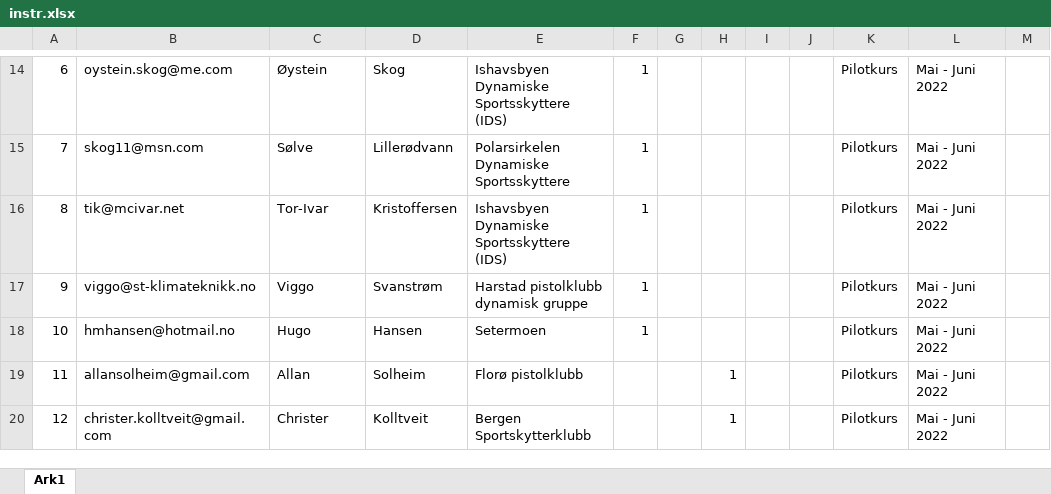
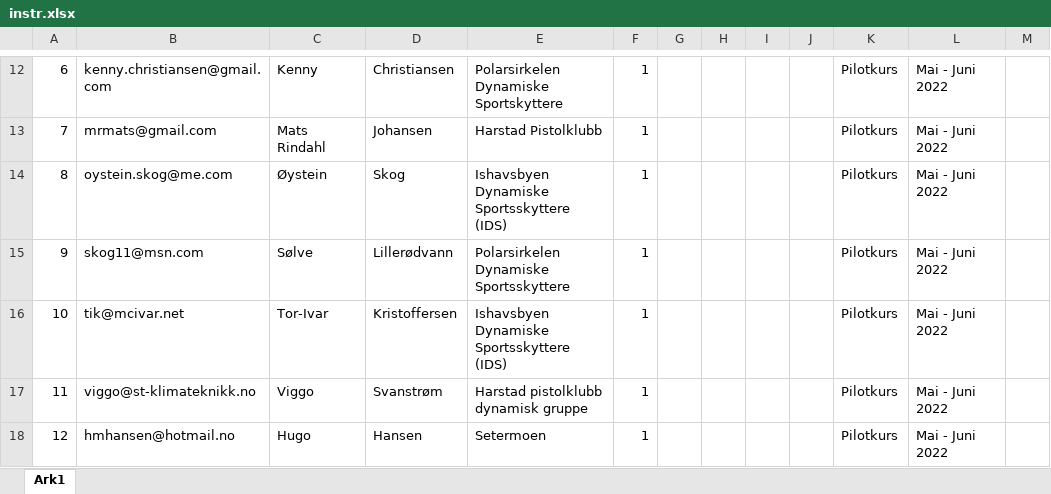
Before and after one commit to kurs-dssn/dssn-instruktor, an Excel workbook: instr.xlsx, sheet Ark1, drawn as a sheet; only a part is shown, gaps mark what is left out; values as stored, in another font and other column widths than the file's, no cell formats; table styles not drawn; addresses are those after the commit; the diff covers the shown part only; the diff names each change by its address in the sheet, - before the commit and + after, or states it on an @@ line.

```diff
--- a/instr.xlsx (sheet Ark1)
+++ b/instr.xlsx (sheet Ark1)
-B12: oystein.skog@me.com
+B12: kenny.christiansen@gmail.com
-C12: Øystein
+C12: Kenny
-D12: Skog
+D12: Christiansen
-E12: Ishavsbyen Dynamiske Sportsskyttere (IDS)
+E12: Polarsirkelen Dynamiske Sportskyttere
-B13: skog11@msn.com
+B13: mrmats@gmail.com
-C13: Sølve
+C13: Mats Rindahl
-D13: Lillerødvann
+D13: Johansen
-E13: Polarsirkelen Dynamiske Sportsskyttere
+E13: Harstad Pistolklubb
-B14: tik@mcivar.net
+B14: oystein.skog@me.com
-C14: Tor-Ivar
+C14: Øystein
-D14: Kristoffersen
+D14: Skog
-B15: viggo@st-klimateknikk.no
+B15: skog11@msn.com
-C15: Viggo
+C15: Sølve
-D15: Svanstrøm
+D15: Lillerødvann
-E15: Harstad pistolklubb dynamisk gruppe
+E15: Polarsirkelen Dynamiske Sportsskyttere
-B16: hmhansen@hotmail.no
+B16: tik@mcivar.net
-C16: Hugo
+C16: Tor-Ivar
-D16: Hansen
+D16: Kristoffersen
-E16: Setermoen
+E16: Ishavsbyen Dynamiske Sportsskyttere (IDS)
-B17: allansolheim@gmail.com
+B17: viggo@st-klimateknikk.no
-C17: Allan
+C17: Viggo
-D17: Solheim
+D17: Svanstrøm
-E17: Florø pistolklubb
+E17: Harstad pistolklubb dynamisk gruppe
-F17:F18: (empty)
+F17:F18: 1
-H17:H18: 1
+H17:H18: (empty)
-B18: christer.kolltveit@gmail.com
+B18: hmhansen@hotmail.no
-C18: Christer
+C18: Hugo
-D18: Kolltveit
+D18: Hansen
-E18: Bergen Sportskytterklubb
+E18: Setermoen
```
Also changed, not shown: 41 added rows, 15 removed rows, 516 edited cells and merged cells elsewhere in this sheet, cell formats.
